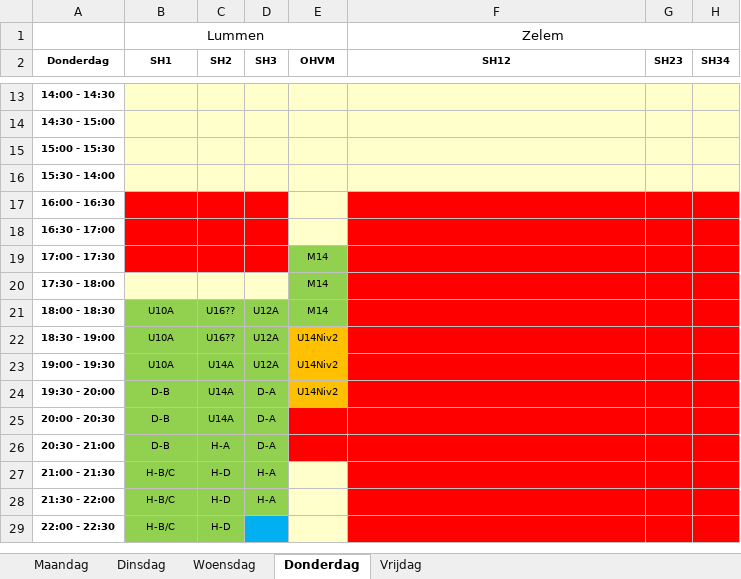
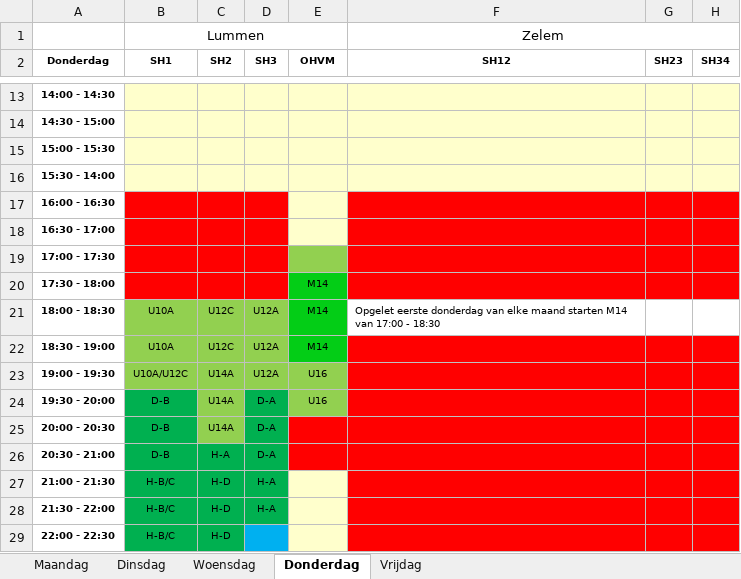
Before and after one commit to BasketLummen/Website, an Excel workbook: _content/training/2022/trainingsuren-2022-2023.xlsx, sheet Donderdag, drawn as a sheet; only a part is shown, gaps mark what is left out; values as stored, in another font and other column widths than the file's, no borders; table styles not drawn; the diff names each change by its address in the sheet, - before the commit and + after, or states it on an @@ line.

```diff
--- a/_content/training/2022/trainingsuren-2022-2023.xlsx (sheet Donderdag)
+++ b/_content/training/2022/trainingsuren-2022-2023.xlsx (sheet Donderdag)
-E19 (OHVM): M14
+E19 (OHVM): (empty)
-B20:D20 fill: #FFFFCC
+B20:D20 fill: #FF0000
-E20:E21 fill: #92D050
+E20:E21 fill: #03CD16
-C21:C22 (SH2): U16??
+C21:C22 (SH2): U12C
-F21 (SH12): (empty)
+F21 (SH12): Opgelet eerste donderdag van elke maand starten M14 van 17:00 - 18:30
-F21:H21 fill: #FF0000
+F21:H21 fill: none
-E22 (OHVM): U14Niv2
+E22 (OHVM): M14
-E22 fill: #FFC000
+E22 fill: #03CD16
-B23 (SH1): U10A
+B23 (SH1): U10A/U12C
-E23:E24 (OHVM): U14Niv2
+E23:E24 (OHVM): U16
-E23:E24 fill: #FFC000
+E23:E24 fill: #92D050
-B24:B25 fill: #92D050
+B24:B25 fill: #00B050
-D24:D25 fill: #92D050
+D24:D25 fill: #00B050
-B26:D28 fill: #92D050
+B26:D28 fill: #00B050
-B29:C29 fill: #92D050
+B29:C29 fill: #00B050
```
Also changed, not shown: sheet Maandag, sheet Vrijdag, sheet Dinsdag, sheet Woensdag, 8 other files.
